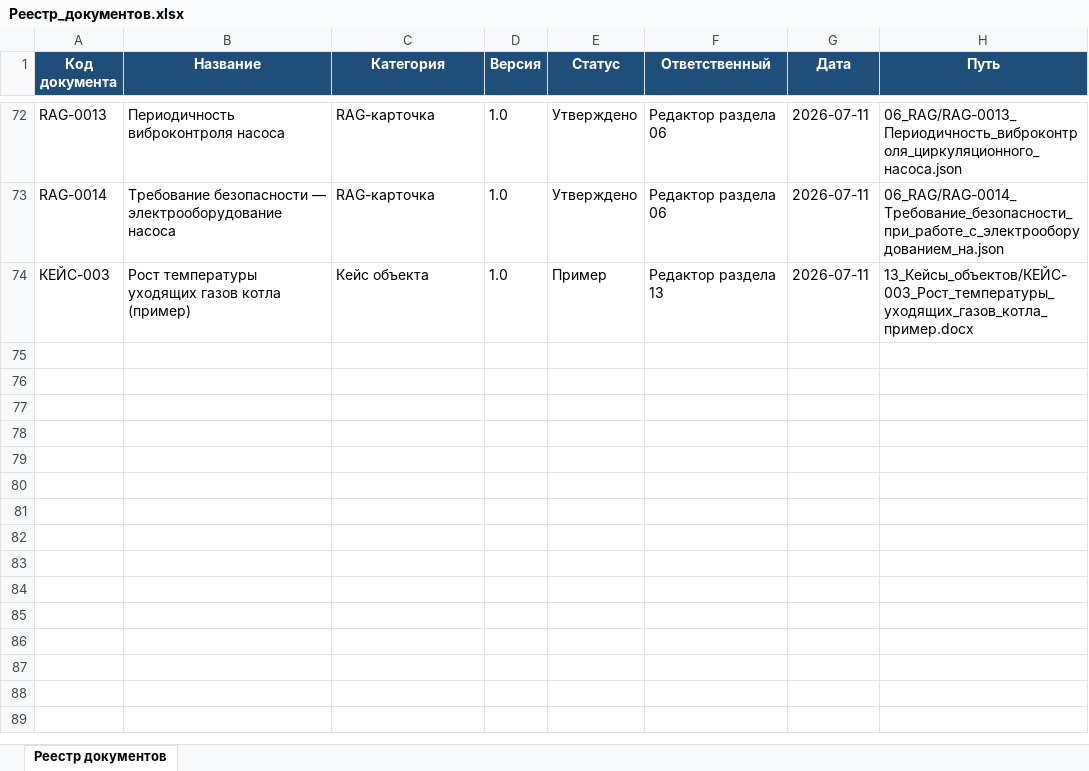
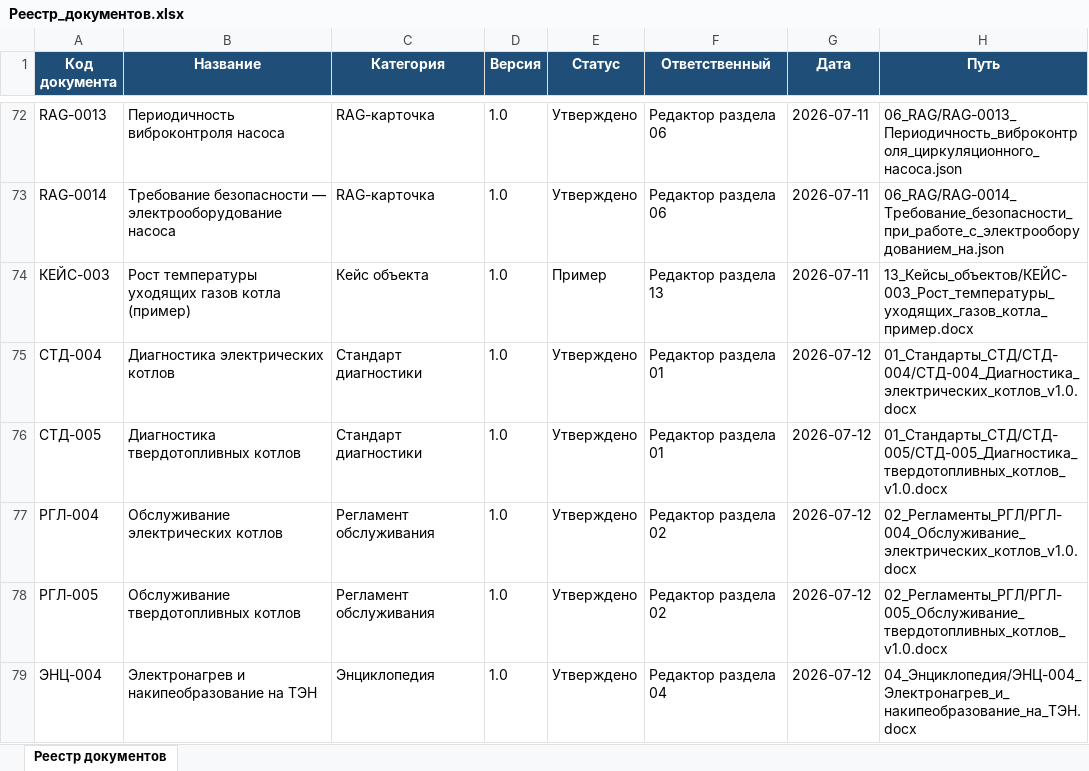
Before and after one commit to andrey52bs-dotcom/KnowledgeFactory_-_Foundation_v1.0, an Excel workbook: 00_Проект/02_Реестр/Реестр_документов.xlsx, sheet Реестр документов, drawn as a sheet; only a part is shown, gaps mark what is left out; values as stored, in another font and other column widths than the file's, no borders; charts and pictures not drawn; the diff covers the shown part only; the diff names each change by its address in the sheet, - before the commit and + after, or states it on an @@ line.

```diff
--- a/00_Проект/02_Реестр/Реестр_документов.xlsx (sheet Реестр документов)
+++ b/00_Проект/02_Реестр/Реестр_документов.xlsx (sheet Реестр документов)
+row 75: СТД-004 | Диагностика электрических котлов | Стандарт диагностики | 1.0 | Утверждено | Редактор раздела 01 | 2026-07-12 | 01_Стандарты_СТД/СТД-004/СТД-004_Диагностика_электрических_котлов_v1.0.docx
+row 76: СТД-005 | Диагностика твердотопливных котлов | Стандарт диагностики | 1.0 | Утверждено | Редактор раздела 01 | 2026-07-12 | 01_Стандарты_СТД/СТД-005/СТД-005_Диагностика_твердотопливных_котлов_v1.0.docx
+row 77: РГЛ-004 | Обслуживание электрических котлов | Регламент обслуживания | 1.0 | Утверждено | Редактор раздела 02 | 2026-07-12 | 02_Регламенты_РГЛ/РГЛ-004_Обслуживание_электрических_котлов_v1.0.docx
+row 78: РГЛ-005 | Обслуживание твердотопливных котлов | Регламент обслуживания | 1.0 | Утверждено | Редактор раздела 02 | 2026-07-12 | 02_Регламенты_РГЛ/РГЛ-005_Обслуживание_твердотопливных_котлов_v1.0.docx
+row 79: ЭНЦ-004 | Электронагрев и накипеобразование на ТЭН | Энциклопедия | 1.0 | Утверждено | Редактор раздела 04 | 2026-07-12 | 04_Энциклопедия/ЭНЦ-004_Электронагрев_и_накипеобразование_на_ТЭН.docx
```
Also changed, not shown: 5 added rows and 16 edited cells elsewhere in this sheet, 00_Проект/02_Реестр/Реестр_версий.xlsx, 00_Проект/02_Реестр/Реестр_терминов.xlsx, 23 other files.
